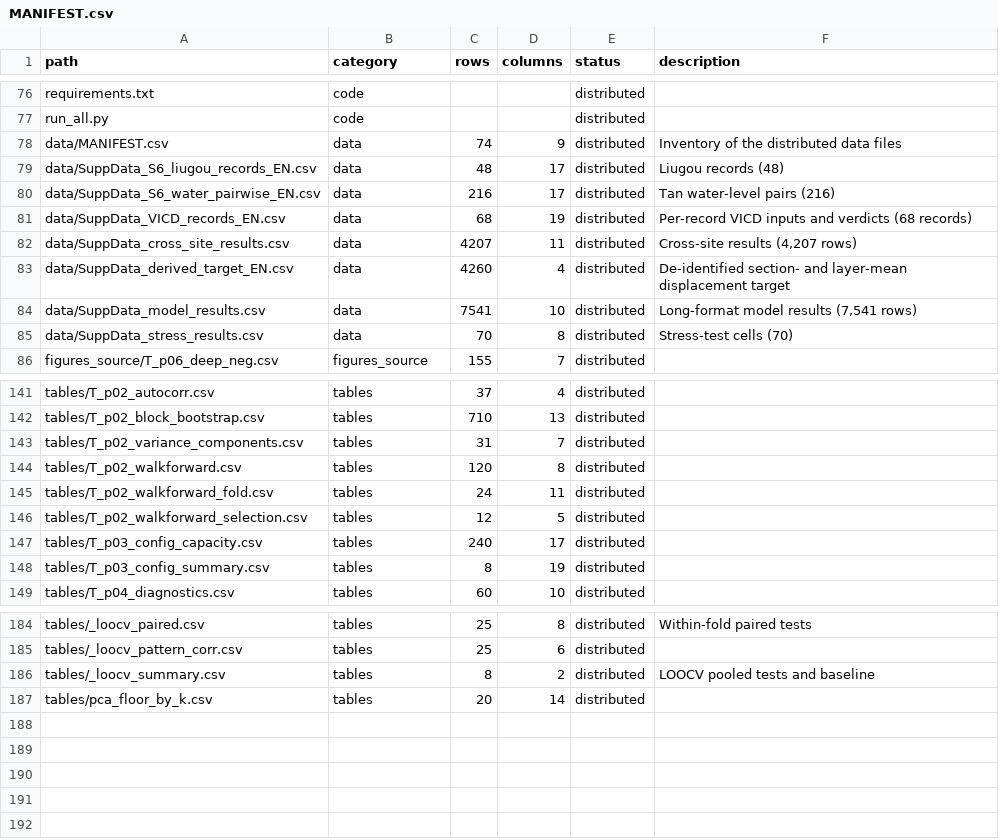
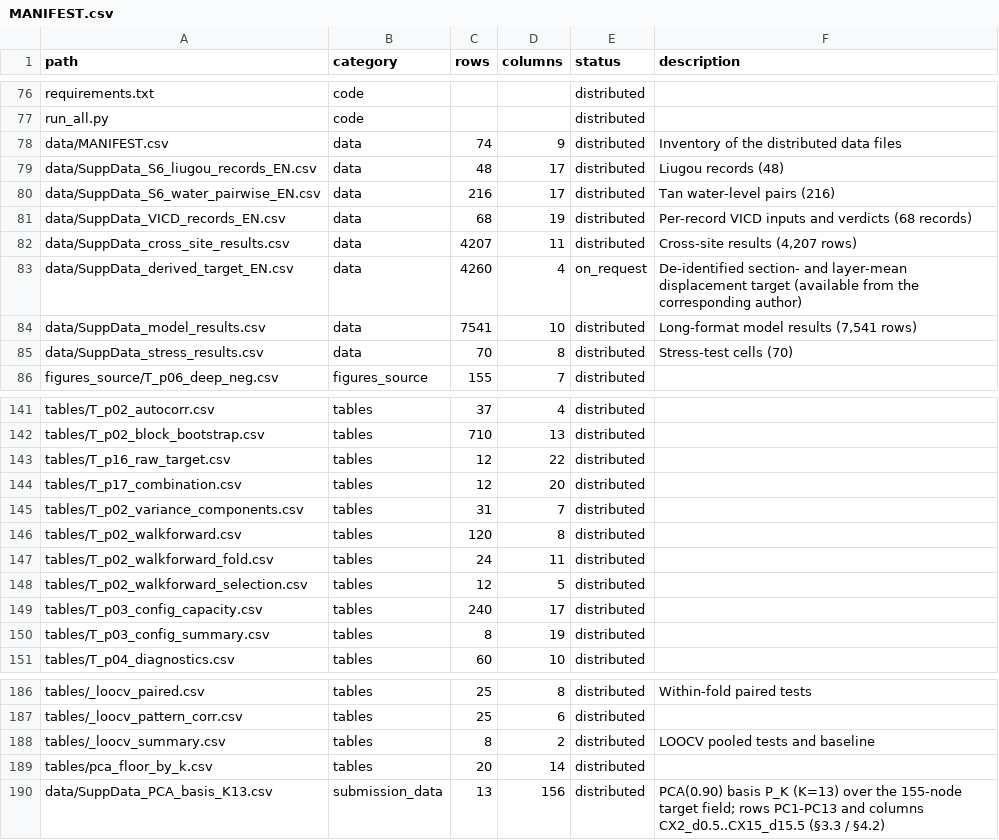
Before and after one commit to Vanessa-156/predictability-capacity-inclinometer, a CSV file: MANIFEST.csv, drawn as a sheet; only a part is shown, gaps mark what is left out.

```diff
--- a/MANIFEST.csv
+++ b/MANIFEST.csv
@@ -82,3 +82,3 @@ data/SuppData_VICD_records_EN.csv,data,68,19,distributed,Per-record VICD inputs
 data/SuppData_cross_site_results.csv,data,4207,11,distributed,"Cross-site results (4,207 rows)"
-data/SuppData_derived_target_EN.csv,data,4260,4,distributed,De-identified section- and layer-mean displacement target
+data/SuppData_derived_target_EN.csv,data,4260,4,on_request,De-identified section- and layer-mean displacement target (available from the corresponding author)
 data/SuppData_model_results.csv,data,7541,10,distributed,"Long-format model results (7,541 rows)"
@@ -142,2 +142,4 @@ tables/T_p02_autocorr.csv,tables,37,4,distributed,
 tables/T_p02_block_bootstrap.csv,tables,710,13,distributed,
+tables/T_p16_raw_target.csv,tables,12,22,distributed,
+tables/T_p17_combination.csv,tables,12,20,distributed,
 tables/T_p02_variance_components.csv,tables,31,7,distributed,
@@ -187 +189,2 @@ tables/_loocv_summary.csv,tables,8,2,distributed,LOOCV pooled tests and baseline
 tables/pca_floor_by_k.csv,tables,20,14,distributed,
+data/SuppData_PCA_basis_K13.csv,submission_data,13,156,distributed,PCA(0.90) basis P_K (K=13) over the 155-node target field; rows PC1-PC13 and columns CX2_d0.5..CX15_d15.5 (§3.3 / §4.2)
```
Also changed, not shown: data/MANIFEST.csv, 6 other files.
